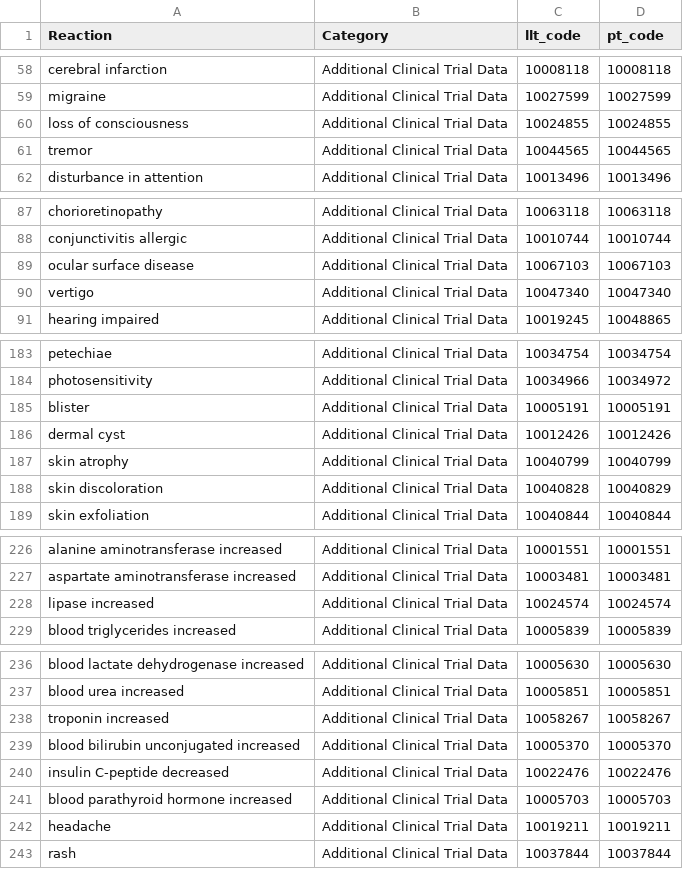
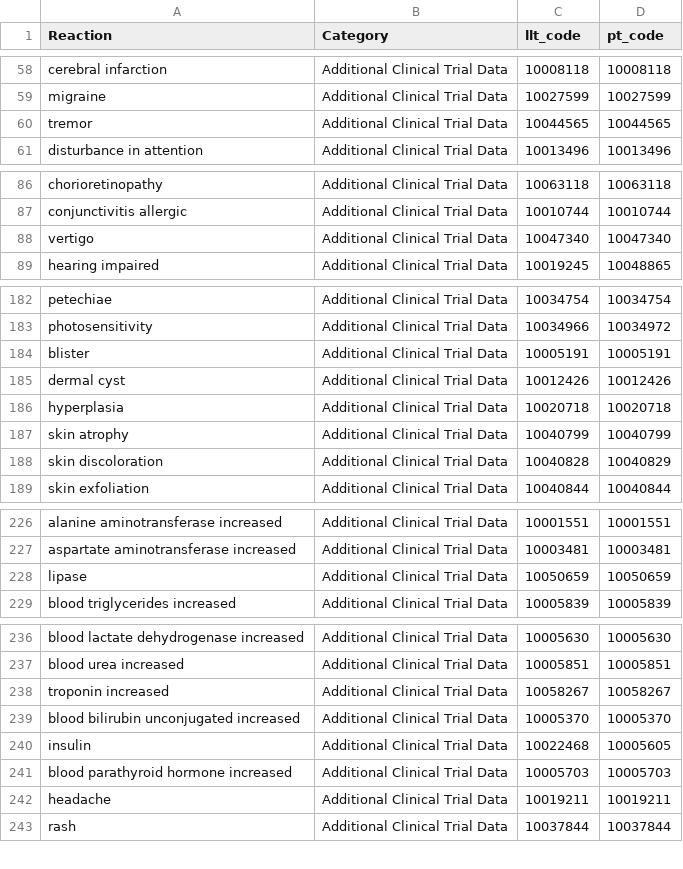
Before and after one commit to jxuans/FDA_AE_Extraction, a CSV file: AE_to_MedDRA/Updated Files/MedDRA_Extracted_Tasigna_Label.csv (was AE_to_MedDRA/Updated Files/Updated_AdditionalClinicalTrials_Tasigna_Label.csv), drawn as a sheet; only a part is shown, gaps mark what is left out; the diff covers the shown part only.

```diff
--- a/AE_to_MedDRA/Updated Files/Updated_AdditionalClinicalTrials_Tasigna_Label.csv
+++ b/AE_to_MedDRA/Updated Files/MedDRA_Extracted_Tasigna_Label.csv
@@ -59,3 +59,2 @@
 "migraine","Additional Clinical Trial Data","10027599","10027599"
-"loss of consciousness","Additional Clinical Trial Data","10024855","10024855"
 "tremor","Additional Clinical Trial Data","10044565","10044565"
@@ -88,3 +87,2 @@
 "conjunctivitis allergic","Additional Clinical Trial Data","10010744","10010744"
-"ocular surface disease","Additional Clinical Trial Data","10067103","10067103"
 "vertigo","Additional Clinical Trial Data","10047340","10047340"
@@ -186,2 +185,3 @@
 "dermal cyst","Additional Clinical Trial Data","10012426","10012426"
+"hyperplasia","Additional Clinical Trial Data","10020718","10020718"
 "skin atrophy","Additional Clinical Trial Data","10040799","10040799"
@@ -227,3 +227,3 @@
 "aspartate aminotransferase increased","Additional Clinical Trial Data","10003481","10003481"
-"lipase increased","Additional Clinical Trial Data","10024574","10024574"
+"lipase","Additional Clinical Trial Data","10050659","10050659"
 "blood triglycerides increased","Additional Clinical Trial Data","10005839","10005839"
@@ -239,3 +239,3 @@
 "blood bilirubin unconjugated increased","Additional Clinical Trial Data","10005370","10005370"
-"insulin C-peptide decreased","Additional Clinical Trial Data","10022476","10022476"
+"insulin","Additional Clinical Trial Data","10022468","10005605"
 "blood parathyroid hormone increased","Additional Clinical Trial Data","10005703","10005703"
```
Also changed, not shown: 9 added rows, 5 removed rows and 2 edited cells elsewhere in this file, 13 other files.
